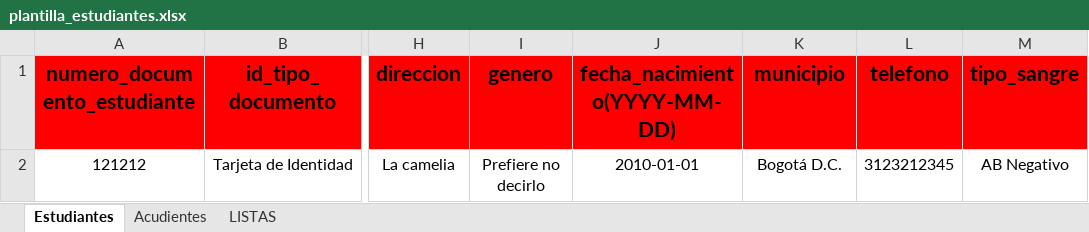
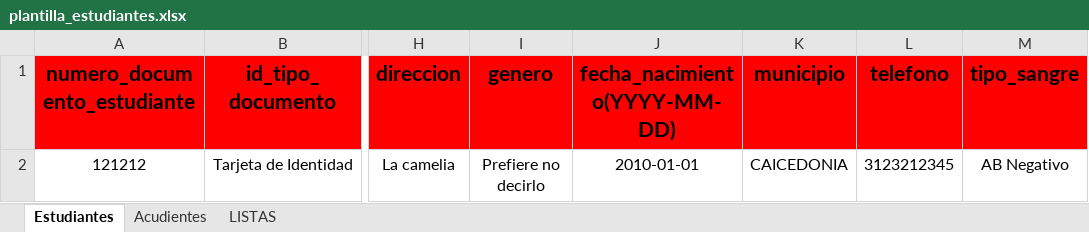
Before and after one commit to SergioLamosLozano/Proyecto_SRP, an Excel workbook: frontend_srp/public/utils/plantilla_estudiantes.xlsx, sheet Estudiantes, drawn as a sheet; only a part is shown, gaps mark what is left out; values as stored, in another font and other column widths than the file's, no borders; the diff names each change by its address in the sheet, - before the commit and + after, or states it on an @@ line.

```diff
--- a/frontend_srp/public/utils/plantilla_estudiantes.xlsx (sheet Estudiantes)
+++ b/frontend_srp/public/utils/plantilla_estudiantes.xlsx (sheet Estudiantes)
-K2 (municipio): Bogotá D.C.
+K2 (municipio): CAICEDONIA
```
Also changed, not shown: sheet LISTAS, sheet Acudientes.
